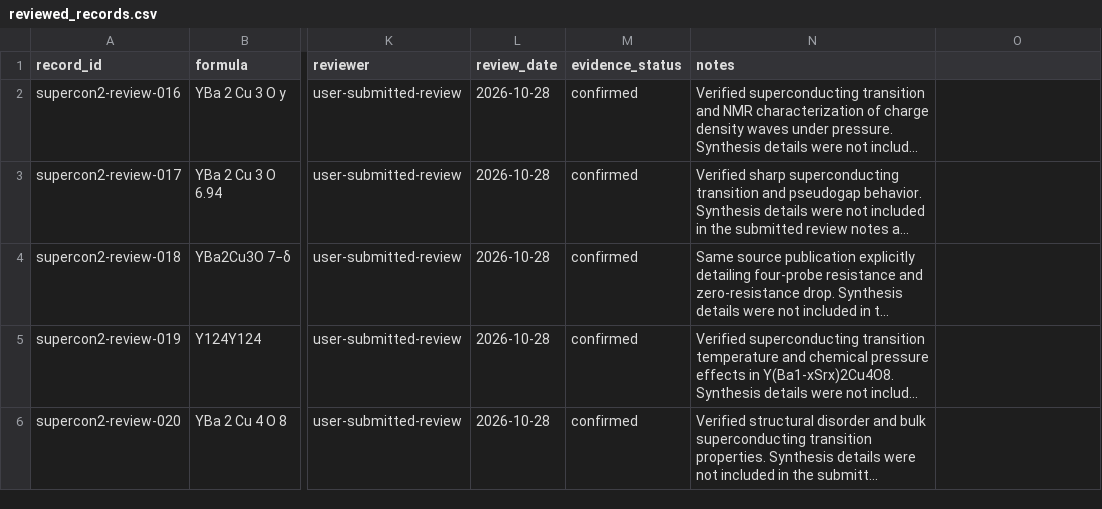
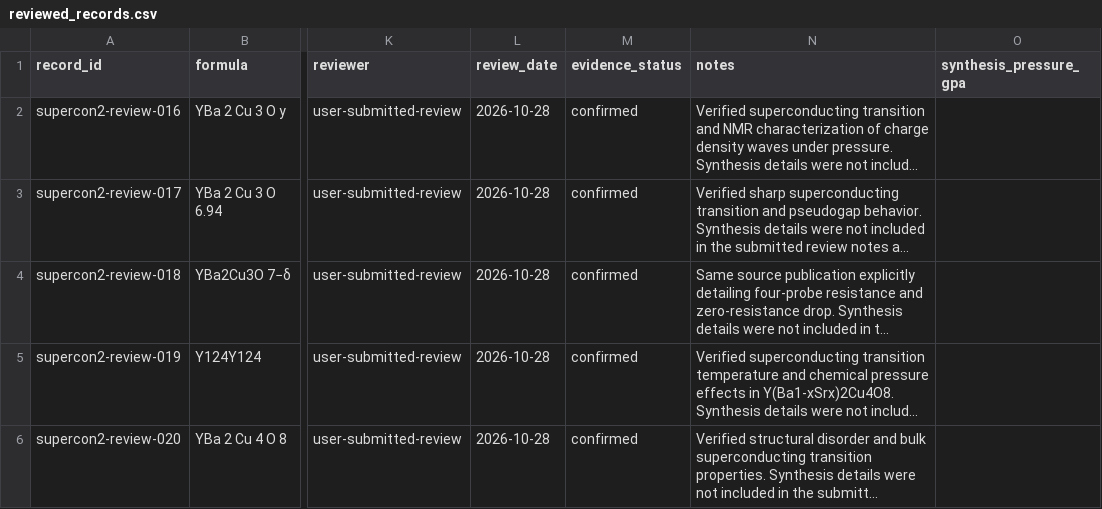
Before and after one commit to hudsonclavin-cloud/RT-SuperConductor, a CSV file: data/training/reviewed/reviewed_records.csv, drawn as a sheet; only a part is shown, gaps mark what is left out; long unchanged cells end in …; the diff names each change by its address in the sheet, - before the commit and + after, or states it on an @@ line.

Commit message:
feat: separate synthesis and measurement pressure

```diff
--- a/data/training/reviewed/reviewed_records.csv
+++ b/data/training/reviewed/reviewed_records.csv
-O1: (empty)
+O1: synthesis_pressure_gpa
```
Also changed, not shown: 5 other files.
